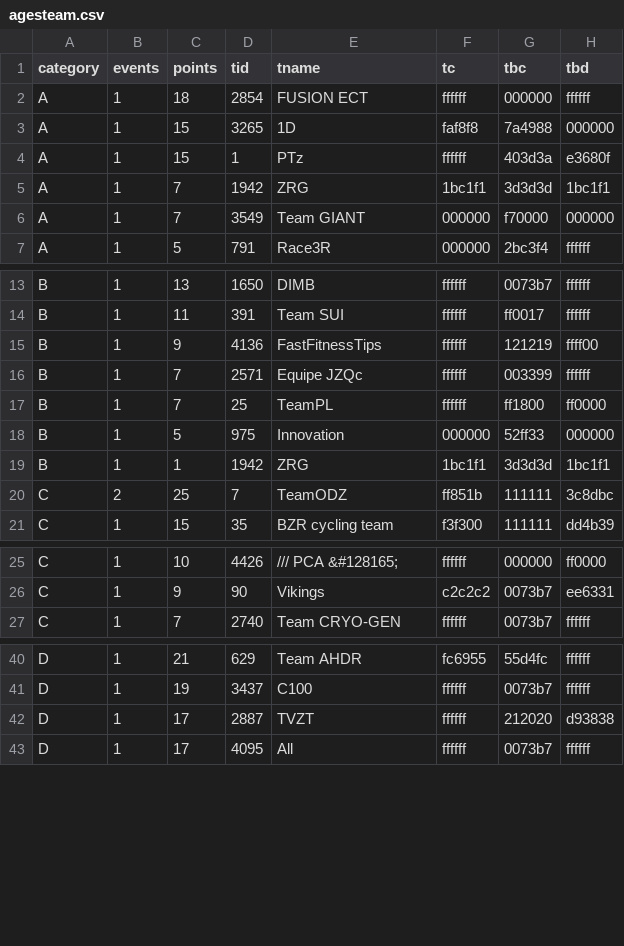
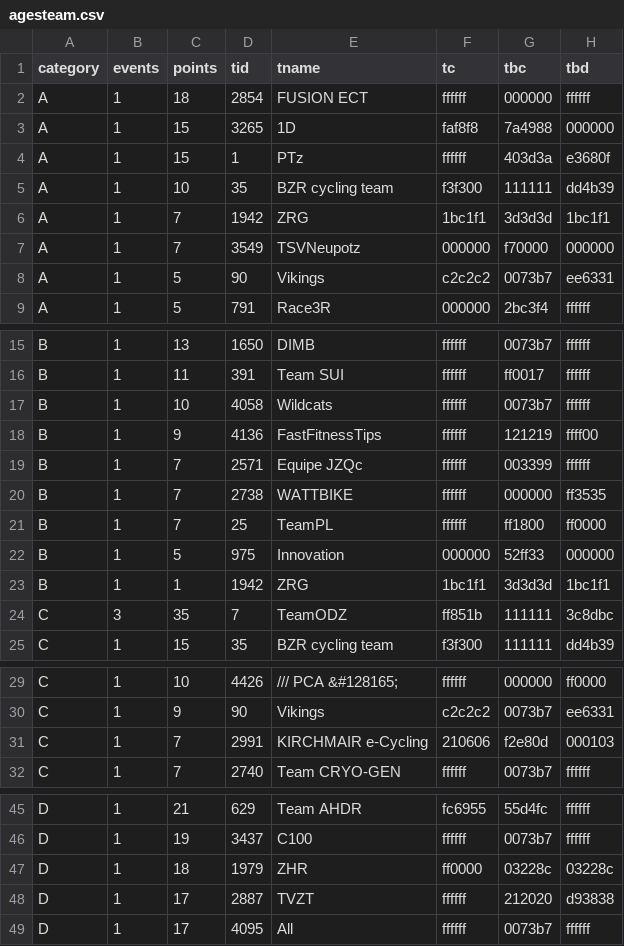
Before and after one commit to jessicah/boltrace.team, a CSV file: _data/2019/series_6/agesteam.csv, drawn as a sheet; only a part is shown, gaps mark what is left out; the diff covers the shown part only.

```diff
--- a/_data/2019/series_6/agesteam.csv
+++ b/_data/2019/series_6/agesteam.csv
@@ -4,4 +4,6 @@ A,1,15,3265, 1D,faf8f8,7a4988,000000
 A,1,15,1,PTz,ffffff,403d3a,e3680f
+A,1,10,35,BZR cycling team,f3f300,111111,dd4b39
 A,1,7,1942,ZRG,1bc1f1,3d3d3d,1bc1f1
-A,1,7,3549,Team GIANT ,000000,f70000,000000
+A,1,7,3549,TSVNeupotz,000000,f70000,000000
+A,1,5,90,Vikings,c2c2c2,0073b7,ee6331
 A,1,5,791,Race3R,000000,2bc3f4,ffffff
@@ -14,4 +16,6 @@ B,1,13,1650,DIMB ,ffffff,0073b7,ffffff
 B,1,11,391,Team SUI,ffffff,ff0017,ffffff
+B,1,10,4058,Wildcats,ffffff,0073b7,ffffff
 B,1,9,4136,FastFitnessTips,ffffff,121219,ffff00
 B,1,7,2571,Equipe JZQc,ffffff,003399,ffffff
+B,1,7,2738,WATTBIKE,ffffff,000000,ff3535
 B,1,7,25,TeamPL,ffffff,ff1800,ff0000
@@ -19,3 +23,3 @@ B,1,5,975,Innovation,000000,52ff33,000000
 B,1,1,1942,ZRG,1bc1f1,3d3d3d,1bc1f1
-C,2,25,7,TeamODZ,ff851b,111111,3c8dbc
+C,3,35,7,TeamODZ,ff851b,111111,3c8dbc
 C,1,15,35,BZR cycling team,f3f300,111111,dd4b39
@@ -26,2 +30,3 @@ C,1,10,4426,/// PCA &#128165;,ffffff,000000,ff0000
 C,1,9,90,Vikings,c2c2c2,0073b7,ee6331
+C,1,7,2991,KIRCHMAIR e-Cycling,210606,f2e80d,000103
 C,1,7,2740,Team CRYO-GEN,ffffff,0073b7,ffffff
@@ -41,2 +46,3 @@ D,1,21,629,Team AHDR,fc6955,55d4fc,ffffff
 D,1,19,3437,C100,ffffff,0073b7,ffffff
+D,1,18,1979,ZHR,ff0000,03228c,03228c
 D,1,17,2887,TVZT,ffffff,212020,d93838
```
Also changed, not shown: 4 edited cells elsewhere in this file, _data/2019/series_6/ages.csv, _data/2019/series_6/irongoat.csv, 5 other files.
